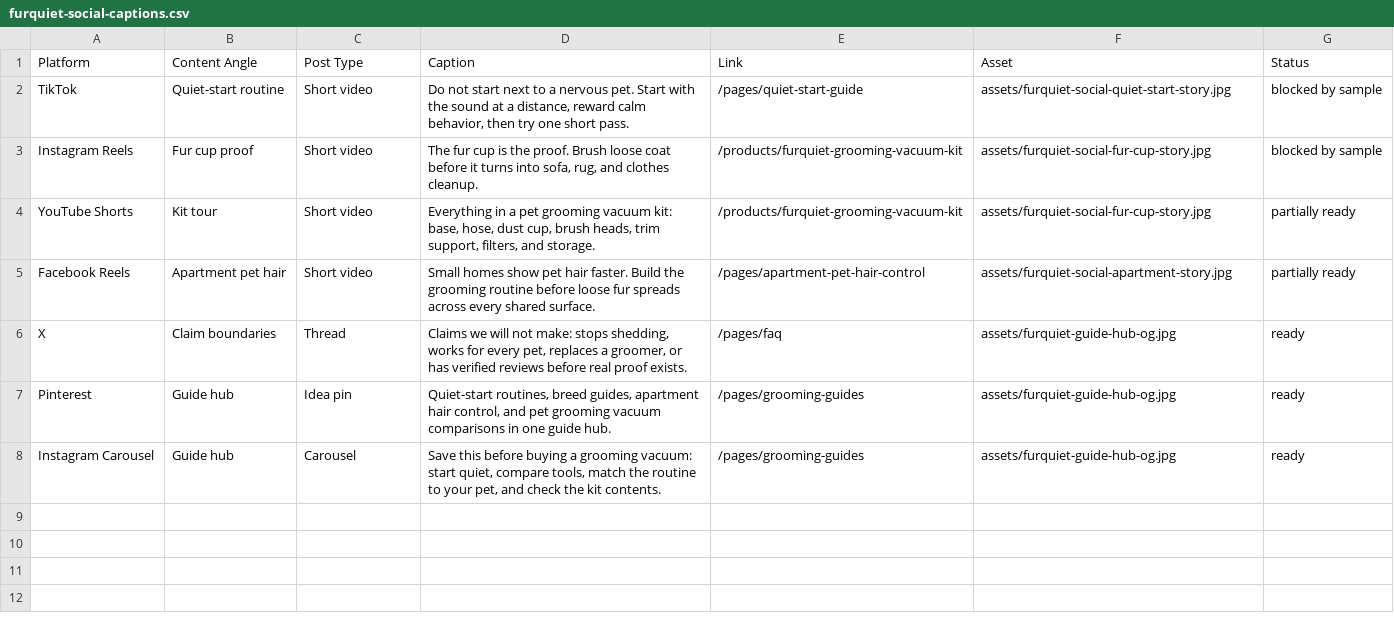
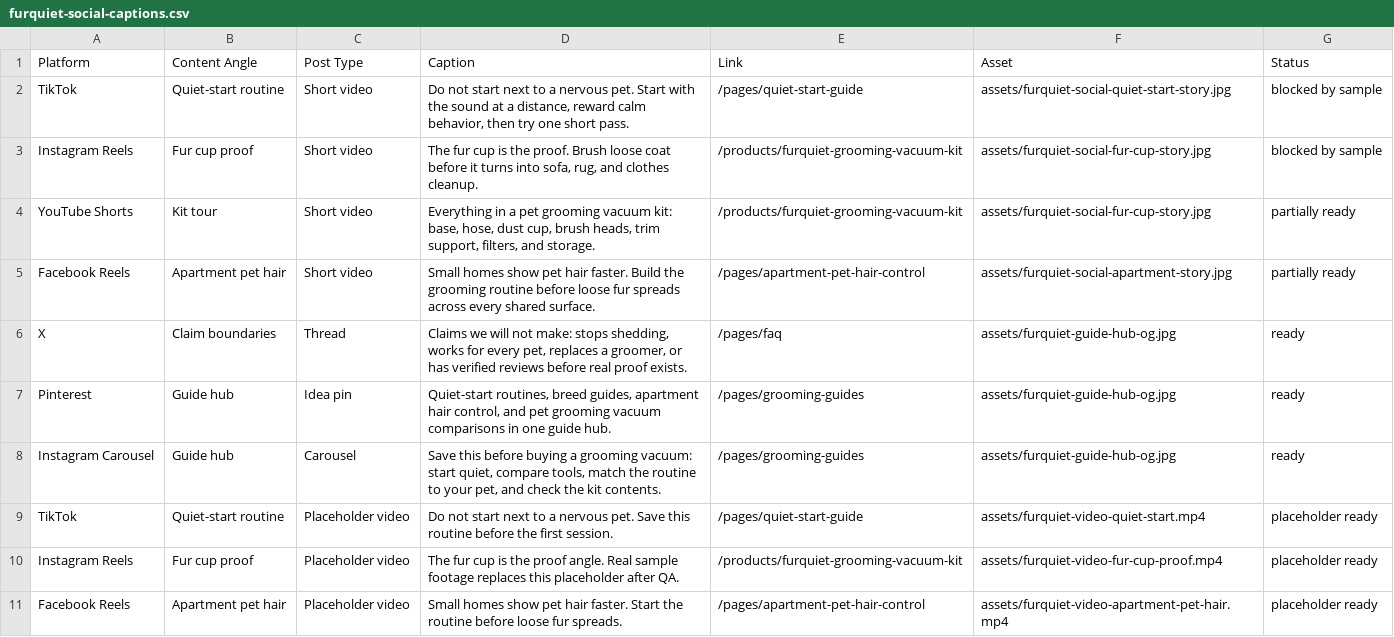
Before and after one commit to kboogie593/shopify-water-shoes-theme, a CSV file: data/furquiet-social-captions.csv, drawn as a sheet; the diff names each change by its address in the sheet, - before the commit and + after, or states it on an @@ line.

Commit message:
Add FurQuiet placeholder social videos

```diff
--- a/data/furquiet-social-captions.csv
+++ b/data/furquiet-social-captions.csv
+row 9: TikTok | Quiet-start routine | Placeholder video | Do not start next to a nervous pet. Save this routine before the first session. | /pages/quiet-start-guide | assets/furquiet-video-quiet-start.mp4 | placeholder ready
+row 10: Instagram Reels | Fur cup proof | Placeholder video | The fur cup is the proof angle. Real sample footage replaces this placeholder after QA. | /products/furquiet-grooming-vacuum-kit | assets/furquiet-video-fur-cup-proof.mp4 | placeholder ready
+row 11: Facebook Reels | Apartment pet hair | Placeholder video | Small homes show pet hair faster. Start the routine before loose fur spreads. | /pages/apartment-pet-hair-control | assets/furquiet-video-apartment-pet-hair.mp4 | placeholder ready
```
Also changed, not shown: data/furquiet-video-shot-list.csv, 6 other files.
